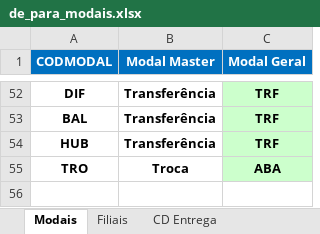
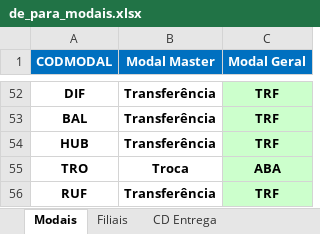
Before and after one commit to AndrewDdantas/StreamLit_ON, an Excel workbook: de_para_modais.xlsx, sheet Modais, drawn as a sheet; only a part is shown, gaps mark what is left out; values as stored, in another font and other column widths than the file's, no borders; the diff names each change by its address in the sheet, - before the commit and + after, or states it on an @@ line.

Commit message:
Add files via upload

```diff
--- a/de_para_modais.xlsx (sheet Modais)
+++ b/de_para_modais.xlsx (sheet Modais)
+row 56: RUF | Transferência | TRF
```
